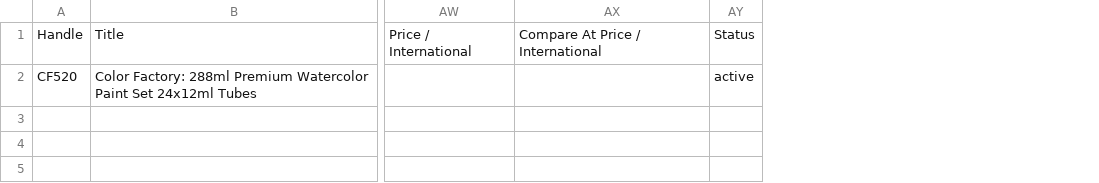
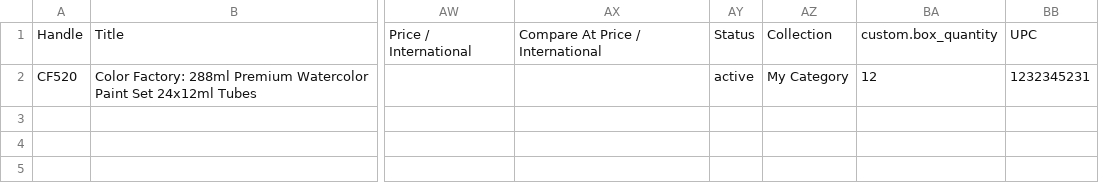
Before and after one commit to dollarehStoreca/pim, a CSV file: sample/product_template.csv, drawn as a sheet; only a part is shown, gaps mark what is left out; the diff names each change by its address in the sheet, - before the commit and + after, or states it on an @@ line.

Commit message:
Updated the template

```diff
--- a/sample/product_template.csv
+++ b/sample/product_template.csv
+column AZ, rows 1-2: Collection | My Category
+column BA, rows 1-2: custom.box_quantity | 12
+column BB, rows 1-2: UPC | 1232345231
```
